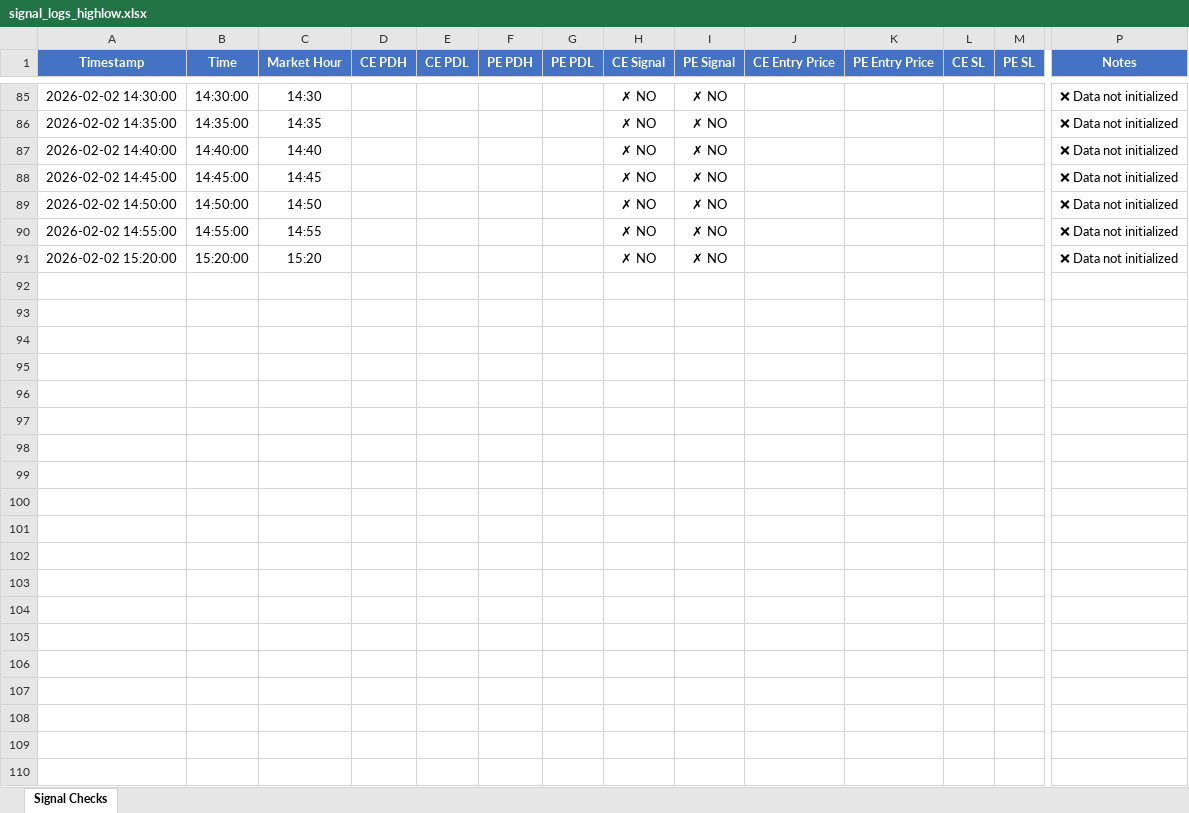
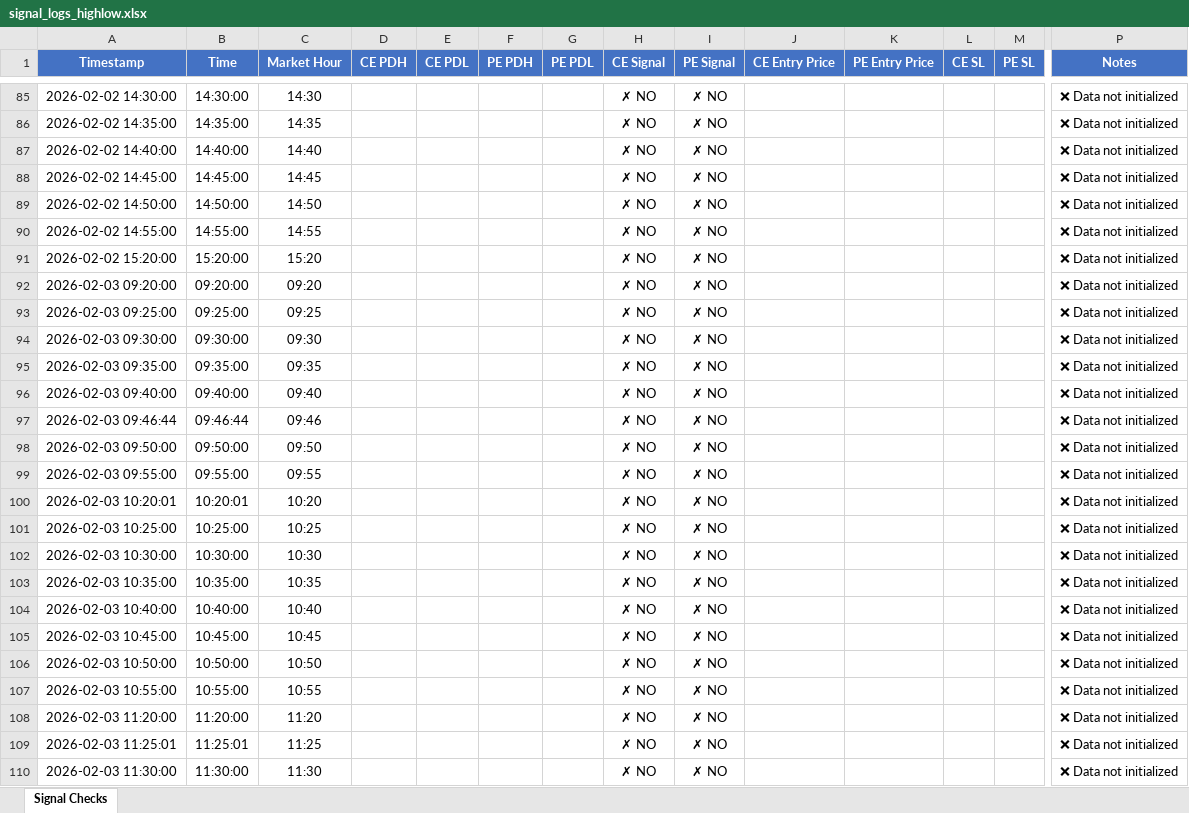
Before and after one commit to kwinkzap-bot/Mine, an Excel workbook: Mine/signal_logs_highlow.xlsx, sheet Signal Checks, drawn as a sheet; only a part is shown, gaps mark what is left out; values as stored, in another font and other column widths than the file's, no borders; rows hold the shown columns only; the diff covers the shown part only; the diff names each change by its address in the sheet, - before the commit and + after, or states it on an @@ line.

```diff
--- a/Mine/signal_logs_highlow.xlsx (sheet Signal Checks)
+++ b/Mine/signal_logs_highlow.xlsx (sheet Signal Checks)
+row 92: 2026-02-03 09:20:00 | 09:20:00 | 09:20 |  |  |  |  | ✗ NO | ✗ NO |  |  |  |  | ❌ Data not initialized
+row 93: 2026-02-03 09:25:00 | 09:25:00 | 09:25 |  |  |  |  | ✗ NO | ✗ NO |  |  |  |  | ❌ Data not initialized
+row 94: 2026-02-03 09:30:00 | 09:30:00 | 09:30 |  |  |  |  | ✗ NO | ✗ NO |  |  |  |  | ❌ Data not initialized
+row 95: 2026-02-03 09:35:00 | 09:35:00 | 09:35 |  |  |  |  | ✗ NO | ✗ NO |  |  |  |  | ❌ Data not initialized
+row 96: 2026-02-03 09:40:00 | 09:40:00 | 09:40 |  |  |  |  | ✗ NO | ✗ NO |  |  |  |  | ❌ Data not initialized
+row 97: 2026-02-03 09:46:44 | 09:46:44 | 09:46 |  |  |  |  | ✗ NO | ✗ NO |  |  |  |  | ❌ Data not initialized
+row 98: 2026-02-03 09:50:00 | 09:50:00 | 09:50 |  |  |  |  | ✗ NO | ✗ NO |  |  |  |  | ❌ Data not initialized
+row 99: 2026-02-03 09:55:00 | 09:55:00 | 09:55 |  |  |  |  | ✗ NO | ✗ NO |  |  |  |  | ❌ Data not initialized
+row 100: 2026-02-03 10:20:01 | 10:20:01 | 10:20 |  |  |  |  | ✗ NO | ✗ NO |  |  |  |  | ❌ Data not initialized
+row 101: 2026-02-03 10:25:00 | 10:25:00 | 10:25 |  |  |  |  | ✗ NO | ✗ NO |  |  |  |  | ❌ Data not initialized
+row 102: 2026-02-03 10:30:00 | 10:30:00 | 10:30 |  |  |  |  | ✗ NO | ✗ NO |  |  |  |  | ❌ Data not initialized
+row 103: 2026-02-03 10:35:00 | 10:35:00 | 10:35 |  |  |  |  | ✗ NO | ✗ NO |  |  |  |  | ❌ Data not initialized
+row 104: 2026-02-03 10:40:00 | 10:40:00 | 10:40 |  |  |  |  | ✗ NO | ✗ NO |  |  |  |  | ❌ Data not initialized
+row 105: 2026-02-03 10:45:00 | 10:45:00 | 10:45 |  |  |  |  | ✗ NO | ✗ NO |  |  |  |  | ❌ Data not initialized
+row 106: 2026-02-03 10:50:00 | 10:50:00 | 10:50 |  |  |  |  | ✗ NO | ✗ NO |  |  |  |  | ❌ Data not initialized
+row 107: 2026-02-03 10:55:00 | 10:55:00 | 10:55 |  |  |  |  | ✗ NO | ✗ NO |  |  |  |  | ❌ Data not initialized
+row 108: 2026-02-03 11:20:00 | 11:20:00 | 11:20 |  |  |  |  | ✗ NO | ✗ NO |  |  |  |  | ❌ Data not initialized
+row 109: 2026-02-03 11:25:01 | 11:25:01 | 11:25 |  |  |  |  | ✗ NO | ✗ NO |  |  |  |  | ❌ Data not initialized
+row 110: 2026-02-03 11:30:00 | 11:30:00 | 11:30 |  |  |  |  | ✗ NO | ✗ NO |  |  |  |  | ❌ Data not initialized
```
Also changed, not shown: 30 added rows elsewhere in this sheet, Mine/signal_logs.xlsx, 2 other files.
